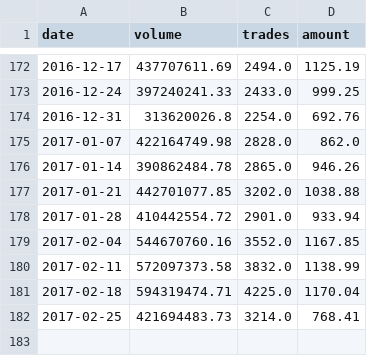
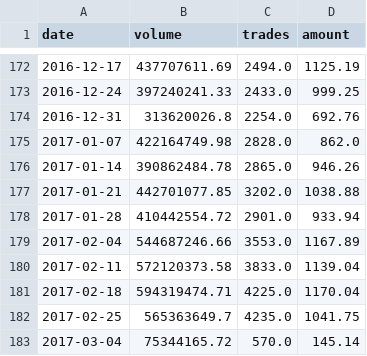
Before and after one commit to localbtc/localbtc.github.io, a CSV file: localbitcoins-ngn.csv, drawn as a sheet; only a part is shown, gaps mark what is left out.

Commit message:
update trade data

```diff
--- a/localbitcoins-ngn.csv
+++ b/localbitcoins-ngn.csv
@@ -178,5 +178,6 @@ date,volume,trades,amount
 2017-01-28,410442554.72,2901.0,933.94
-2017-02-04,544670760.16,3552.0,1167.85
-2017-02-11,572097373.58,3832.0,1138.99
+2017-02-04,544687246.66,3553.0,1167.89
+2017-02-11,572120373.58,3833.0,1139.04
 2017-02-18,594319474.71,4225.0,1170.04
-2017-02-25,421694483.73,3214.0,768.41
+2017-02-25,565363649.7,4235.0,1041.75
+2017-03-04,75344165.72,570.0,145.14
```
Also changed, not shown: 1 other file.
